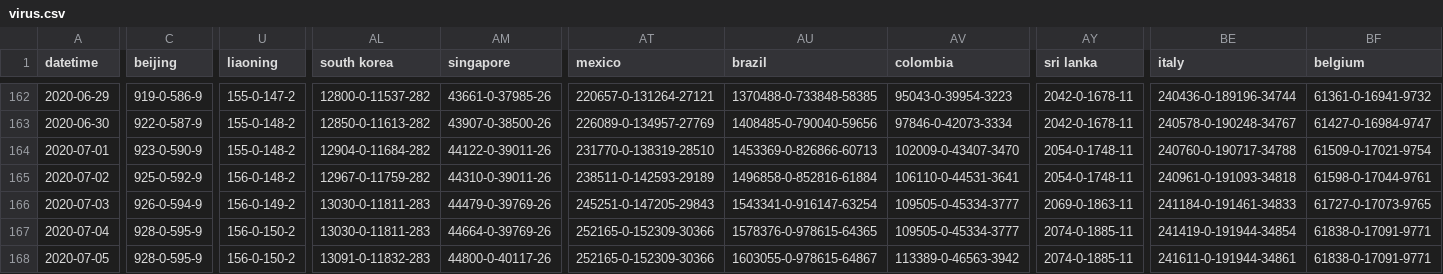
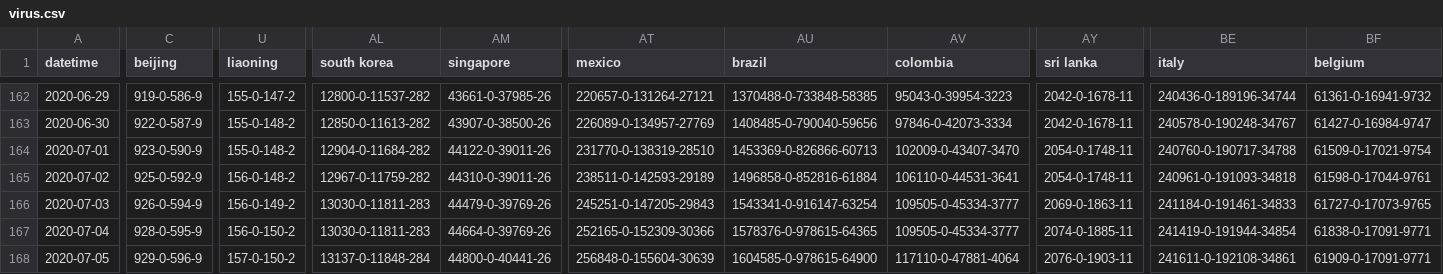
Before and after one commit to jakobzhao/virus, a CSV file: assets/virus.csv, drawn as a sheet; only a part is shown, gaps mark what is left out; the diff covers the shown part only; the diff names each change by its address in the sheet, - before the commit and + after, or states it on an @@ line.

Commit message:
data update 7/5 evening

```diff
--- a/assets/virus.csv
+++ b/assets/virus.csv
-C168 (beijing): 928-0-595-9
+C168 (beijing): 929-0-596-9
-U168 (liaoning): 156-0-150-2
+U168 (liaoning): 157-0-150-2
-AL168 (south korea): 13091-0-11832-283
+AL168 (south korea): 13137-0-11848-284
-AM168 (singapore): 44800-0-40117-26
+AM168 (singapore): 44800-0-40441-26
-AT168 (mexico): 252165-0-152309-30366
+AT168 (mexico): 256848-0-155604-30639
-AU168 (brazil): 1603055-0-978615-64867
+AU168 (brazil): 1604585-0-978615-64900
-AV168 (colombia): 113389-0-46563-3942
+AV168 (colombia): 117110-0-47881-4064
-AY168 (sri lanka): 2074-0-1885-11
+AY168 (sri lanka): 2076-0-1903-11
-BE168 (italy): 241611-0-191944-34861
+BE168 (italy): 241611-0-192108-34861
-BF168 (belgium): 61838-0-17091-9771
+BF168 (belgium): 61909-0-17091-9771
```
Also changed, not shown: 66 edited cells elsewhere in this file, 2 other files.
